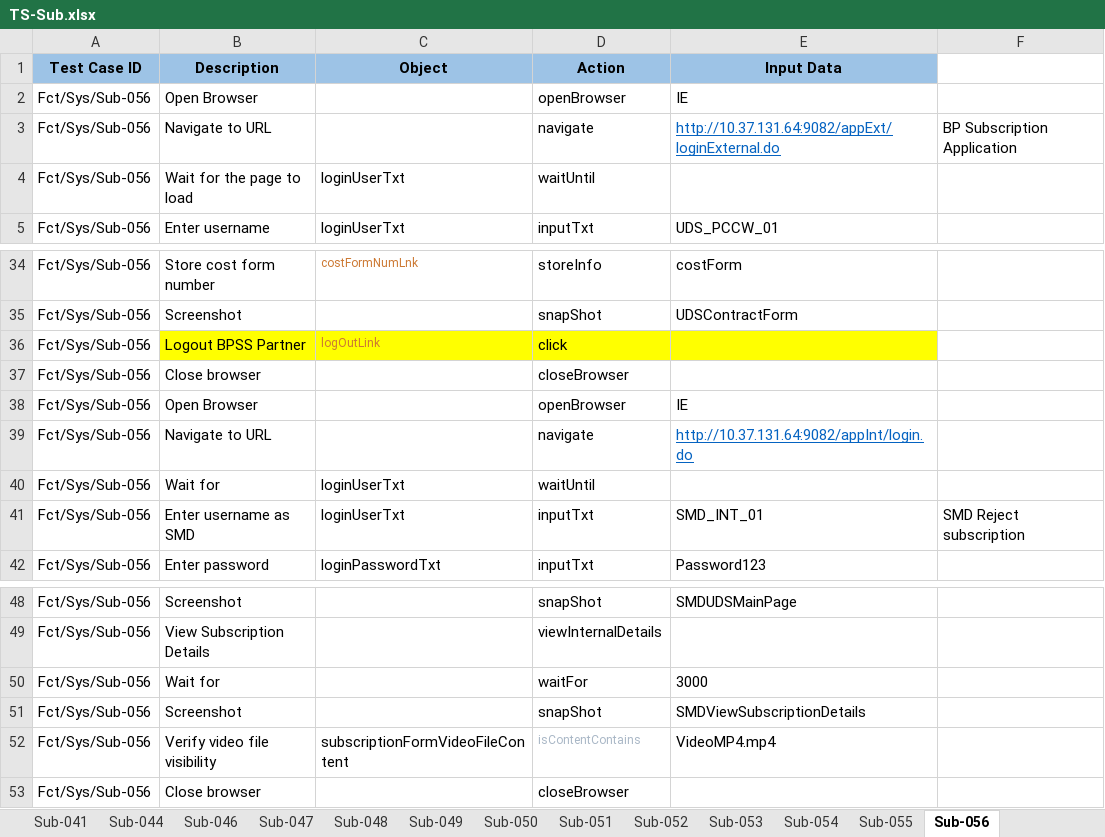
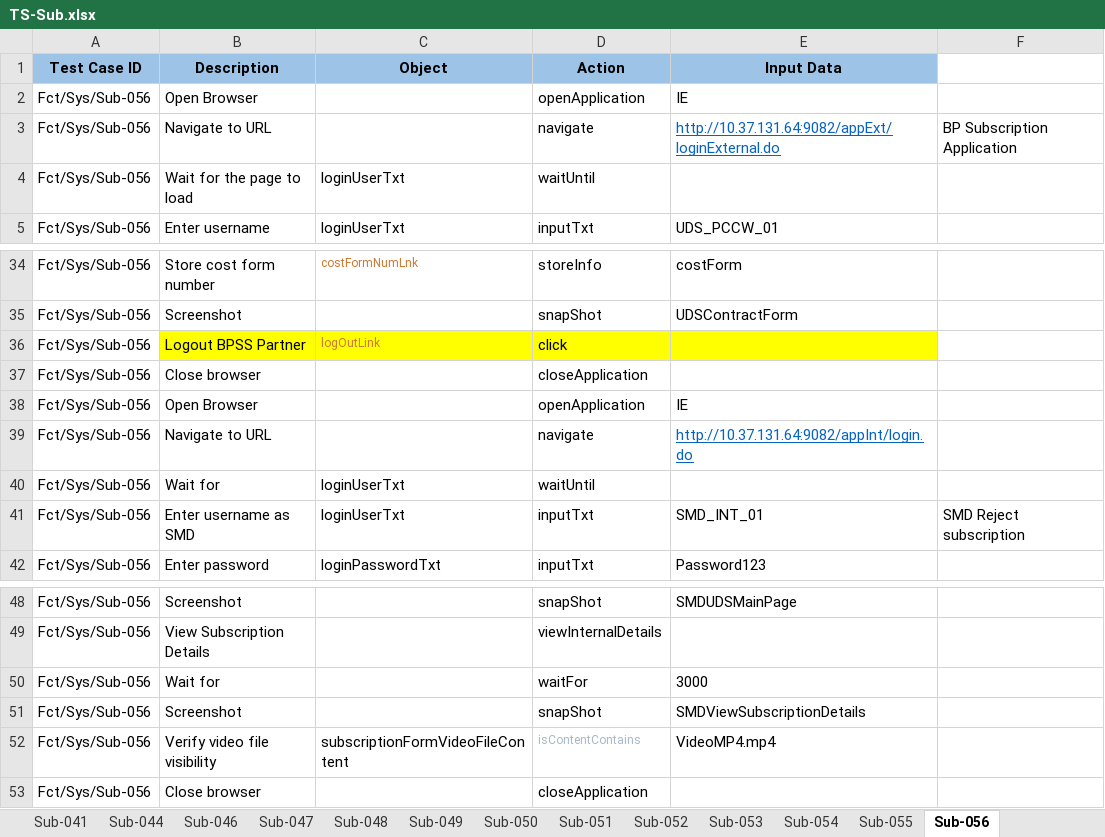
Before and after one commit to faustp/pronghorn, an Excel workbook: input/service/TS-Sub.xlsx, sheet Sub-056, drawn as a sheet; only a part is shown, gaps mark what is left out; values as stored, in another font and other column widths than the file's, no borders; conditional formats not drawn; the diff names each change by its address in the sheet, - before the commit and + after, or states it on an @@ line.

```diff
--- a/input/service/TS-Sub.xlsx (sheet Sub-056)
+++ b/input/service/TS-Sub.xlsx (sheet Sub-056)
-D2 (Action): openBrowser
+D2 (Action): openApplication
-D37 (Action): closeBrowser
+D37 (Action): closeApplication
-D38 (Action): openBrowser
+D38 (Action): openApplication
-D53 (Action): closeBrowser
+D53 (Action): closeApplication
```
Also changed, not shown: sheet Sub-044, sheet Sub-013, sheet Sub-038, sheet Sub-039, sheet Sub-040, sheet Sub-053, 45 more sheets, other sheet tabs, input/service/TC-Timesheet.xlsx, 11 other files.
